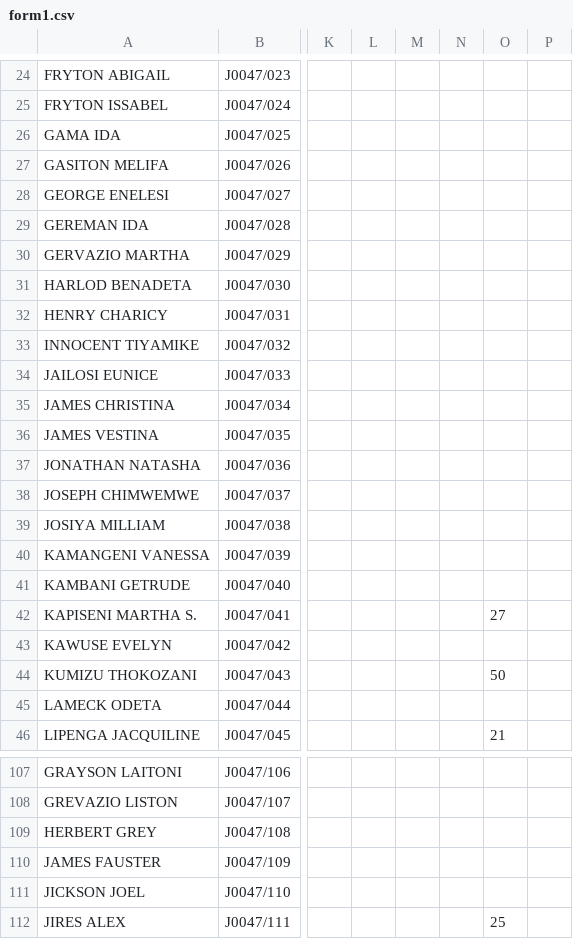
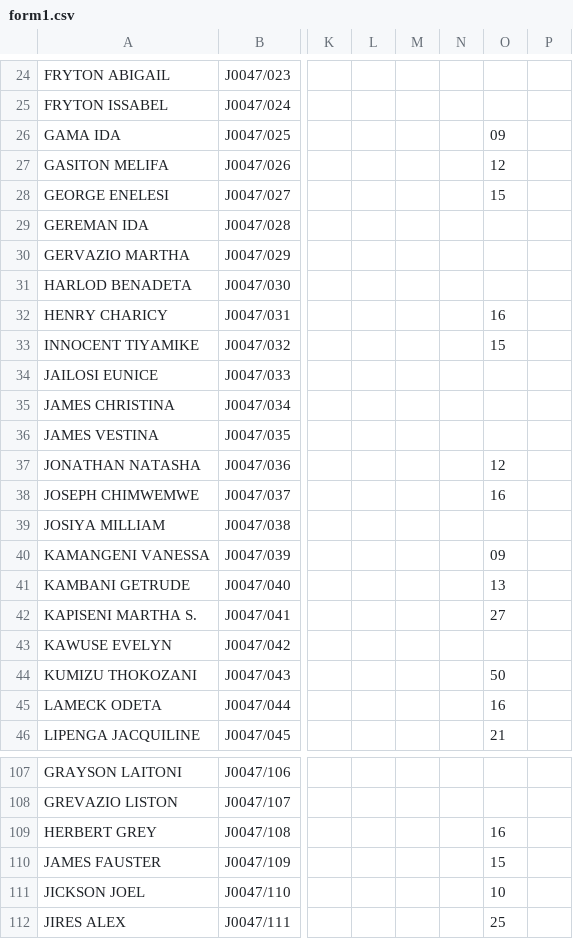
Before and after one commit to magawass/m1, a CSV file: form1.csv, drawn as a sheet; only a part is shown, gaps mark what is left out; the diff covers the shown part only; the diff names each change by its address in the sheet, - before the commit and + after, or states it on an @@ line.

Commit message:
Update: form1 - Physics (4/27/2026, 10:32:40 AM)

```diff
--- a/form1.csv
+++ b/form1.csv
-O26: (empty)
+O26: 09
-O27: (empty)
+O27: 12
-O28: (empty)
+O28: 15
-O32: (empty)
+O32: 16
-O33: (empty)
+O33: 15
-O37: (empty)
+O37: 12
-O38: (empty)
+O38: 16
-O40: (empty)
+O40: 09
-O41: (empty)
+O41: 13
-O45: (empty)
+O45: 16
-O109: (empty)
+O109: 16
-O110: (empty)
+O110: 15
-O111: (empty)
+O111: 10
```
Also changed, not shown: 23 edited cells elsewhere in this file.
